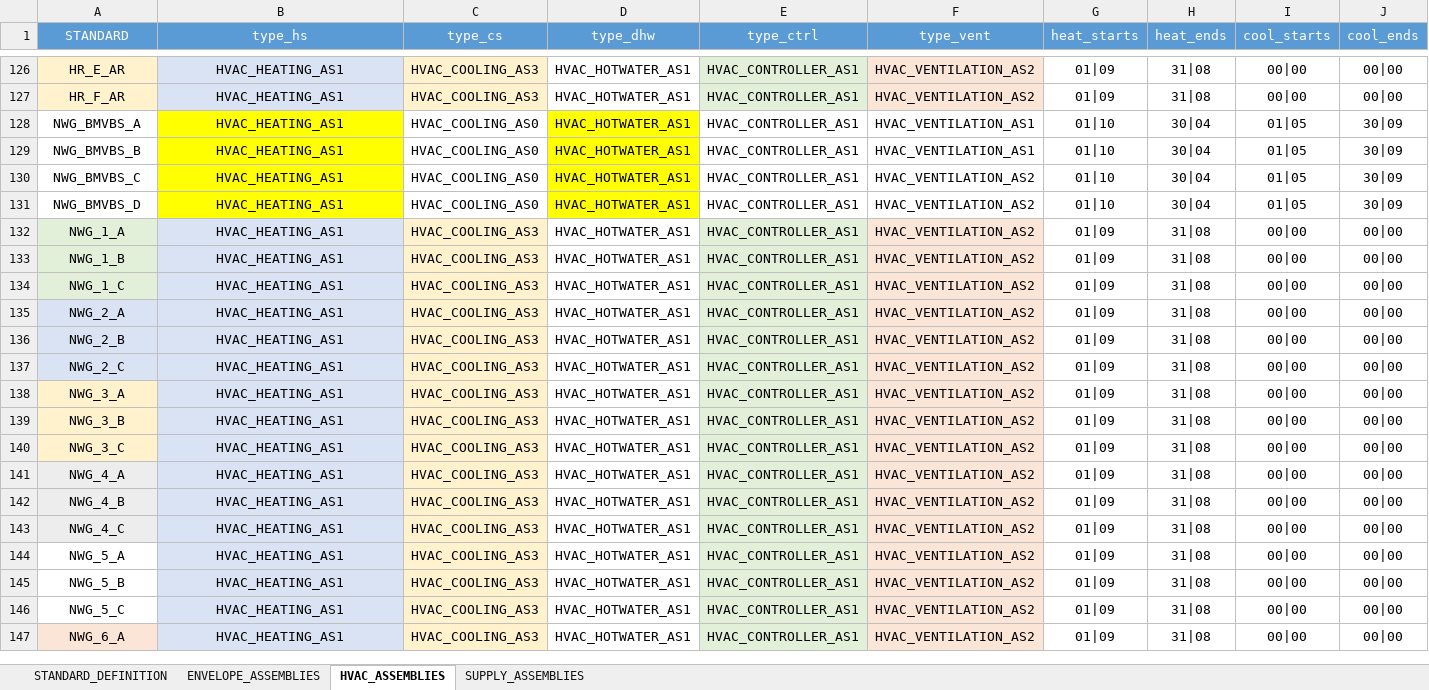
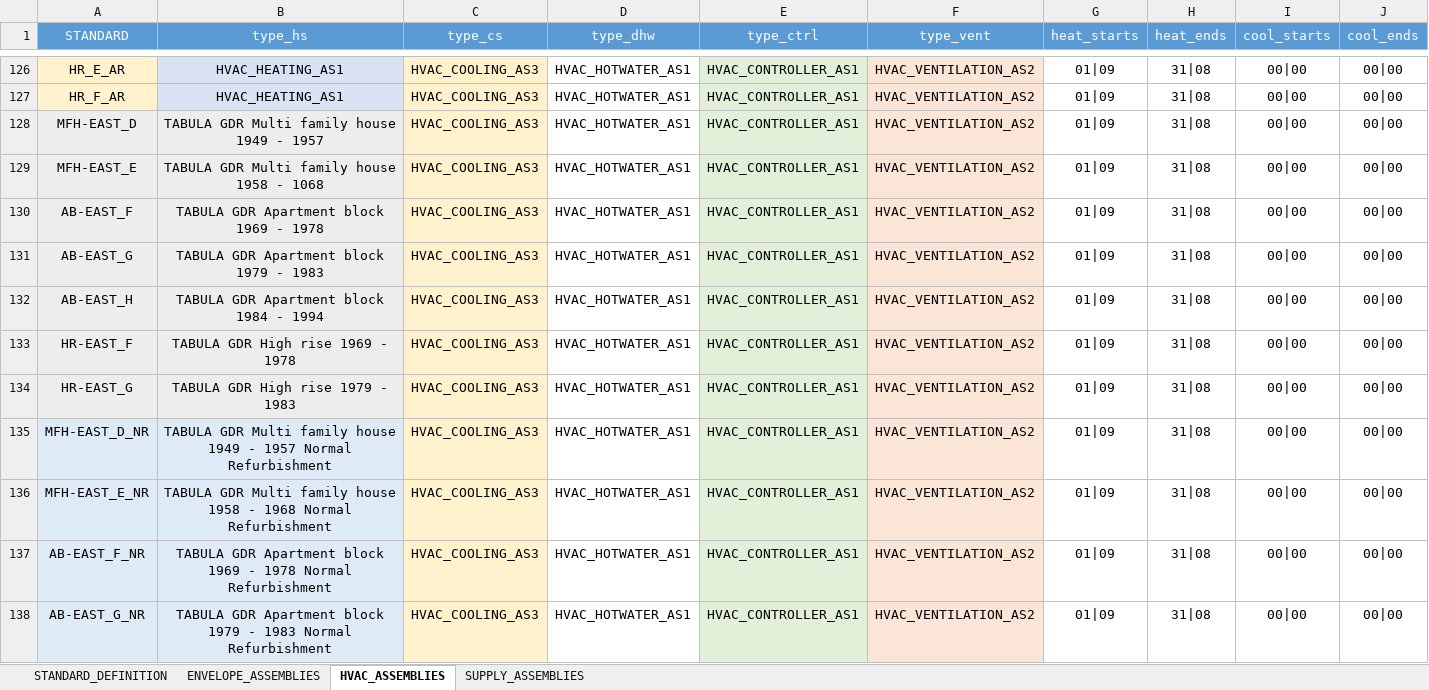
Before and after one commit to architecture-building-systems/CityEnergyAnalyst, an Excel workbook: cea/databases/DE/archetypes/CONSTRUCTION_STANDARD.xlsx, sheet HVAC_ASSEMBLIES, drawn as a sheet; only a part is shown, gaps mark what is left out; the shorter side is filled out with more unchanged rows; values as stored, in another font and other column widths than the file's, no borders; the diff covers the shown part only; the diff names each change by its address in the sheet, - before the commit and + after, or states it on an @@ line.

```diff
--- a/cea/databases/DE/archetypes/CONSTRUCTION_STANDARD.xlsx (sheet HVAC_ASSEMBLIES)
+++ b/cea/databases/DE/archetypes/CONSTRUCTION_STANDARD.xlsx (sheet HVAC_ASSEMBLIES)
+row 128: MFH-EAST_D | TABULA GDR Multi family house 1949 - 1957 | HVAC_COOLING_AS3 | HVAC_HOTWATER_AS1 | HVAC_CONTROLLER_AS1 | HVAC_VENTILATION_AS2 | 01|09 | 31|08 | 00|00 | 00|00
+row 129: MFH-EAST_E | TABULA GDR Multi family house 1958 - 1068 | HVAC_COOLING_AS3 | HVAC_HOTWATER_AS1 | HVAC_CONTROLLER_AS1 | HVAC_VENTILATION_AS2 | 01|09 | 31|08 | 00|00 | 00|00
+row 130: AB-EAST_F | TABULA GDR Apartment block 1969 - 1978 | HVAC_COOLING_AS3 | HVAC_HOTWATER_AS1 | HVAC_CONTROLLER_AS1 | HVAC_VENTILATION_AS2 | 01|09 | 31|08 | 00|00 | 00|00
+row 131: AB-EAST_G | TABULA GDR Apartment block 1979 - 1983 | HVAC_COOLING_AS3 | HVAC_HOTWATER_AS1 | HVAC_CONTROLLER_AS1 | HVAC_VENTILATION_AS2 | 01|09 | 31|08 | 00|00 | 00|00
+row 132: AB-EAST_H | TABULA GDR Apartment block 1984 - 1994 | HVAC_COOLING_AS3 | HVAC_HOTWATER_AS1 | HVAC_CONTROLLER_AS1 | HVAC_VENTILATION_AS2 | 01|09 | 31|08 | 00|00 | 00|00
+row 133: HR-EAST_F | TABULA GDR High rise 1969 - 1978 | HVAC_COOLING_AS3 | HVAC_HOTWATER_AS1 | HVAC_CONTROLLER_AS1 | HVAC_VENTILATION_AS2 | 01|09 | 31|08 | 00|00 | 00|00
+row 134: HR-EAST_G | TABULA GDR High rise 1979 - 1983 | HVAC_COOLING_AS3 | HVAC_HOTWATER_AS1 | HVAC_CONTROLLER_AS1 | HVAC_VENTILATION_AS2 | 01|09 | 31|08 | 00|00 | 00|00
+row 135: MFH-EAST_D_NR | TABULA GDR Multi family house 1949 - 1957 Normal Refurbishment | HVAC_COOLING_AS3 | HVAC_HOTWATER_AS1 | HVAC_CONTROLLER_AS1 | HVAC_VENTILATION_AS2 | 01|09 | 31|08 | 00|00 | 00|00
+row 136: MFH-EAST_E_NR | TABULA GDR Multi family house 1958 - 1968 Normal Refurbishment | HVAC_COOLING_AS3 | HVAC_HOTWATER_AS1 | HVAC_CONTROLLER_AS1 | HVAC_VENTILATION_AS2 | 01|09 | 31|08 | 00|00 | 00|00
+row 137: AB-EAST_F_NR | TABULA GDR Apartment block 1969 - 1978 Normal Refurbishment | HVAC_COOLING_AS3 | HVAC_HOTWATER_AS1 | HVAC_CONTROLLER_AS1 | HVAC_VENTILATION_AS2 | 01|09 | 31|08 | 00|00 | 00|00
+row 138: AB-EAST_G_NR | TABULA GDR Apartment block 1979 - 1983 Normal Refurbishment | HVAC_COOLING_AS3 | HVAC_HOTWATER_AS1 | HVAC_CONTROLLER_AS1 | HVAC_VENTILATION_AS2 | 01|09 | 31|08 | 00|00 | 00|00
```
Also changed, not shown: 10 added rows elsewhere in this sheet, sheet ENVELOPE_ASSEMBLIES, sheet SUPPLY_ASSEMBLIES, sheet STANDARD_DEFINITION, cea/databases/DE/assemblies/ENVELOPE.xlsx, cea/databases/DE/assemblies/SUPPLY.xlsx, 3 other files.
